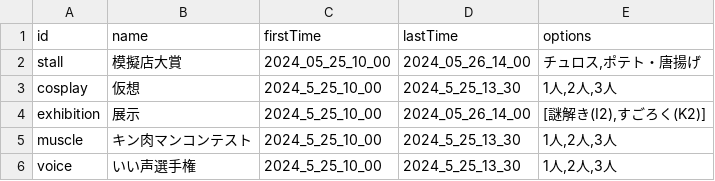
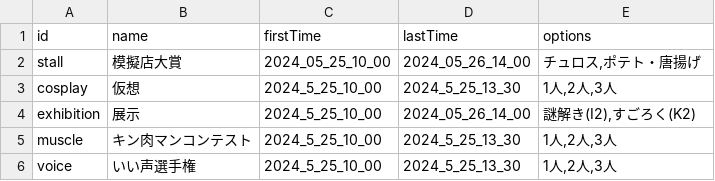
Before and after one commit to kyoutarou-com/hokutosai, a CSV file: src/assets/config/vote.csv, drawn as a sheet.

```diff
--- a/src/assets/config/vote.csv
+++ b/src/assets/config/vote.csv
@@ -3,3 +3,3 @@ stall,模擬店大賞,2024_05_25_10_00,2024_05_26_14_00,"チュロス,ポテト
 cosplay,仮想,2024_5_25_10_00,2024_5_25_13_30,"1人,2人,3人"
-exhibition," 展示",2024_5_25_10_00,2024_05_26_14_00,"[謎解き(I2),すごろく(K2)]"
+exhibition," 展示",2024_5_25_10_00,2024_05_26_14_00,"謎解き(I2),すごろく(K2)"
 muscle,キン肉マンコンテスト,2024_5_25_10_00,2024_5_25_13_30,"1人,2人,3人"
```
Also changed, not shown: 1 other file.
